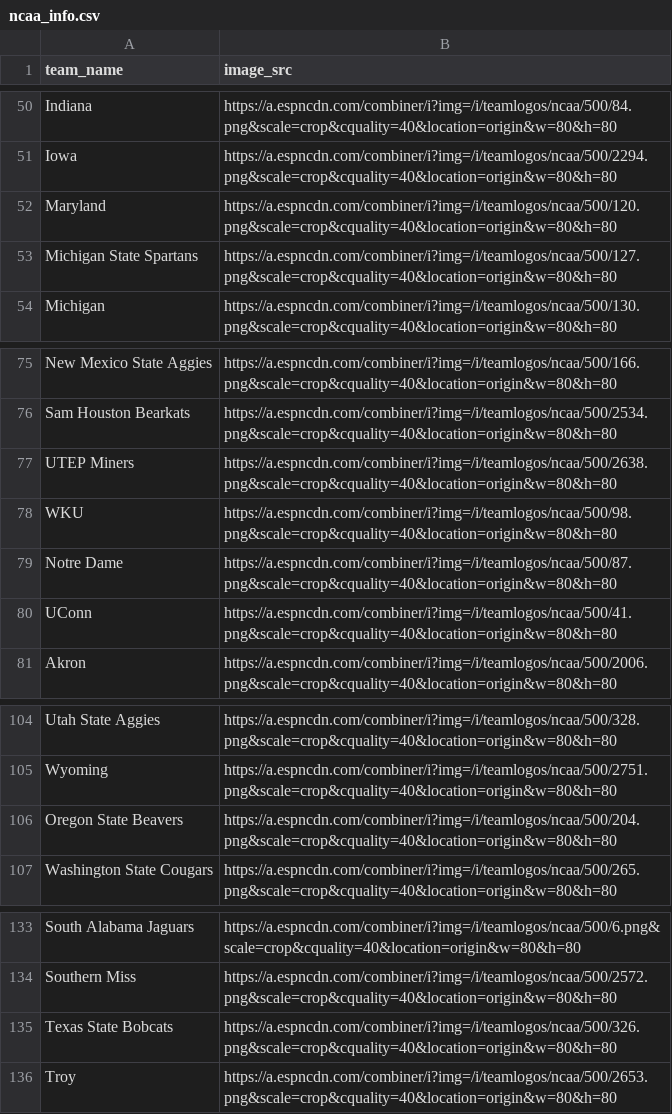
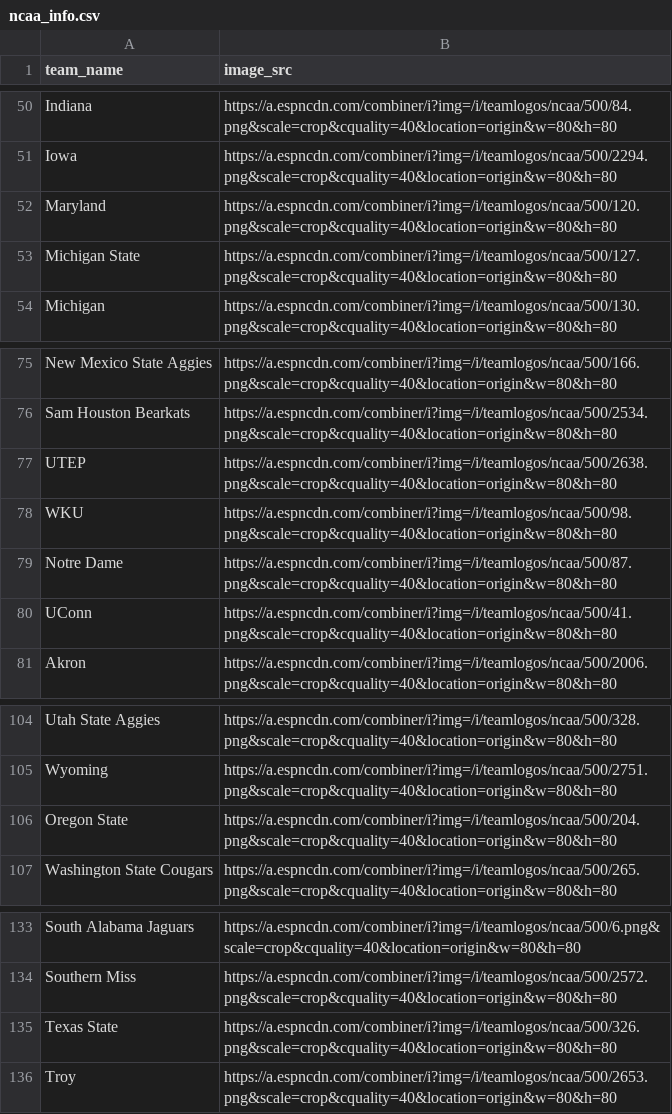
Before and after one commit to mmatz-101/react-pickems-league, a CSV file: python/ncaa_info.csv, drawn as a sheet; only a part is shown, gaps mark what is left out; the diff covers the shown part only.

Commit message:
bug: nfl/ncaa teams issue
adjusted the teams to be unique on name and league

```diff
--- a/python/ncaa_info.csv
+++ b/python/ncaa_info.csv
@@ -52,3 +52,3 @@ Iowa, https://a.espncdn.com/combiner/i?img=/i/teamlogos/ncaa/500/2294.png&scale=
 Maryland, https://a.espncdn.com/combiner/i?img=/i/teamlogos/ncaa/500/120.png&scale=crop&cquality=40&location=origin&w=80&h=80
-Michigan State Spartans, https://a.espncdn.com/combiner/i?img=/i/teamlogos/ncaa/500/127.png&scale=crop&cquality=40&location=origin&w=80&h=80
+Michigan State, https://a.espncdn.com/combiner/i?img=/i/teamlogos/ncaa/500/127.png&scale=crop&cquality=40&location=origin&w=80&h=80
 Michigan, https://a.espncdn.com/combiner/i?img=/i/teamlogos/ncaa/500/130.png&scale=crop&cquality=40&location=origin&w=80&h=80
@@ -76,3 +76,3 @@ New Mexico State Aggies, https://a.espncdn.com/combiner/i?img=/i/teamlogos/ncaa/
 Sam Houston Bearkats, https://a.espncdn.com/combiner/i?img=/i/teamlogos/ncaa/500/2534.png&scale=crop&cquality=40&location=origin&w=80&h=80
-UTEP Miners, https://a.espncdn.com/combiner/i?img=/i/teamlogos/ncaa/500/2638.png&scale=crop&cquality=40&location=origin&w=80&h=80
+UTEP, https://a.espncdn.com/combiner/i?img=/i/teamlogos/ncaa/500/2638.png&scale=crop&cquality=40&location=origin&w=80&h=80
 WKU, https://a.espncdn.com/combiner/i?img=/i/teamlogos/ncaa/500/98.png&scale=crop&cquality=40&location=origin&w=80&h=80
@@ -105,3 +105,3 @@ Utah State Aggies, https://a.espncdn.com/combiner/i?img=/i/teamlogos/ncaa/500/32
 Wyoming, https://a.espncdn.com/combiner/i?img=/i/teamlogos/ncaa/500/2751.png&scale=crop&cquality=40&location=origin&w=80&h=80
-Oregon State Beavers, https://a.espncdn.com/combiner/i?img=/i/teamlogos/ncaa/500/204.png&scale=crop&cquality=40&location=origin&w=80&h=80
+Oregon State, https://a.espncdn.com/combiner/i?img=/i/teamlogos/ncaa/500/204.png&scale=crop&cquality=40&location=origin&w=80&h=80
 Washington State Cougars, https://a.espncdn.com/combiner/i?img=/i/teamlogos/ncaa/500/265.png&scale=crop&cquality=40&location=origin&w=80&h=80
@@ -134,3 +134,3 @@ South Alabama Jaguars, https://a.espncdn.com/combiner/i?img=/i/teamlogos/ncaa/50
 Southern Miss, https://a.espncdn.com/combiner/i?img=/i/teamlogos/ncaa/500/2572.png&scale=crop&cquality=40&location=origin&w=80&h=80
-Texas State Bobcats, https://a.espncdn.com/combiner/i?img=/i/teamlogos/ncaa/500/326.png&scale=crop&cquality=40&location=origin&w=80&h=80
+Texas State, https://a.espncdn.com/combiner/i?img=/i/teamlogos/ncaa/500/326.png&scale=crop&cquality=40&location=origin&w=80&h=80
 Troy, https://a.espncdn.com/combiner/i?img=/i/teamlogos/ncaa/500/2653.png&scale=crop&cquality=40&location=origin&w=80&h=80
```
Also changed, not shown: 7 edited cells elsewhere in this file, 4 other files.
